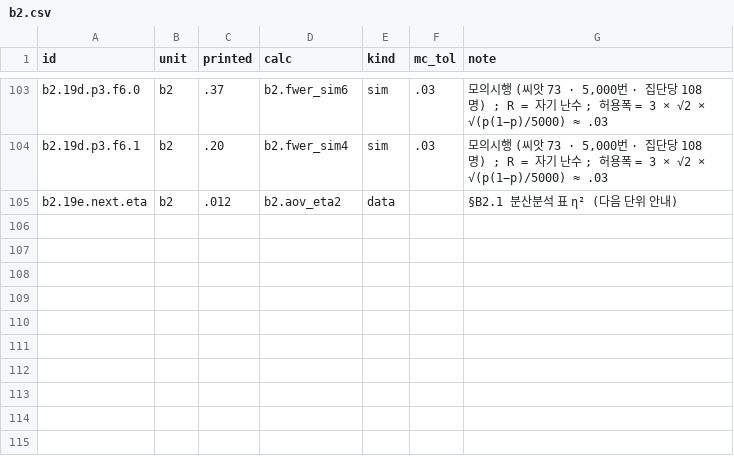
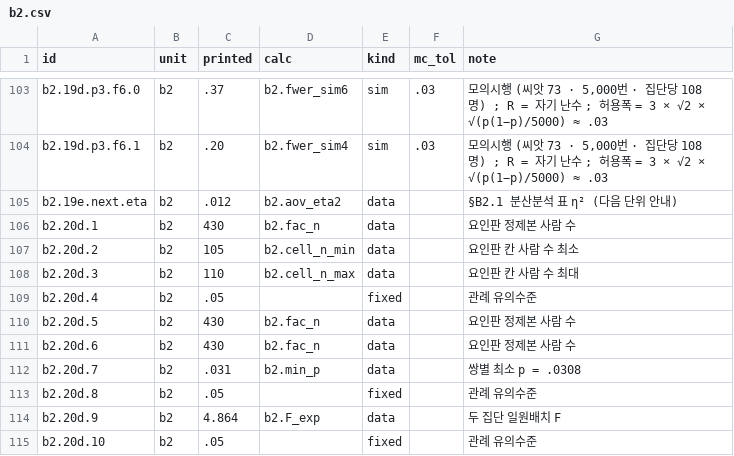
Before and after one commit to dataminds/css-methods-causal-code, a CSV file: reproduce/claims/b2.csv, drawn as a sheet; only a part is shown, gaps mark what is left out; the diff names each change by its address in the sheet, - before the commit and + after, or states it on an @@ line.

```diff
--- a/reproduce/claims/b2.csv
+++ b/reproduce/claims/b2.csv
+row 106: b2.20d.1 | b2 | 430 | b2.fac_n | data |  | 요인판 정제본 사람 수
+row 107: b2.20d.2 | b2 | 105 | b2.cell_n_min | data |  | 요인판 칸 사람 수 최소
+row 108: b2.20d.3 | b2 | 110 | b2.cell_n_max | data |  | 요인판 칸 사람 수 최대
+row 109: b2.20d.4 | b2 | .05 |  | fixed |  | 관례 유의수준
+row 110: b2.20d.5 | b2 | 430 | b2.fac_n | data |  | 요인판 정제본 사람 수
+row 111: b2.20d.6 | b2 | 430 | b2.fac_n | data |  | 요인판 정제본 사람 수
+row 112: b2.20d.7 | b2 | .031 | b2.min_p | data |  | 쌍별 최소 p = .0308
+row 113: b2.20d.8 | b2 | .05 |  | fixed |  | 관례 유의수준
+row 114: b2.20d.9 | b2 | 4.864 | b2.F_exp | data |  | 두 집단 일원배치 F
+row 115: b2.20d.10 | b2 | .05 |  | fixed |  | 관례 유의수준
```
Also changed, not shown: reproduce/claims/b1.csv, reproduce/claims/b3.csv, 18 other files.
